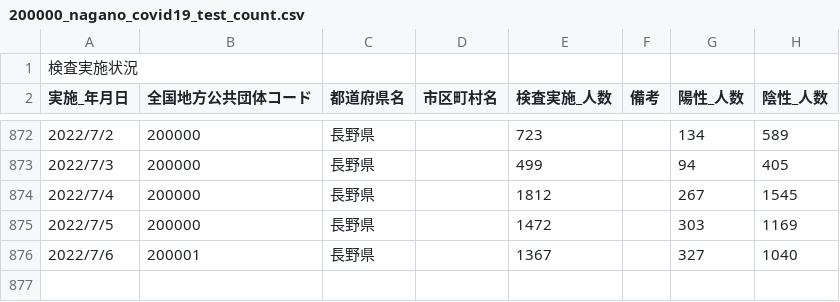
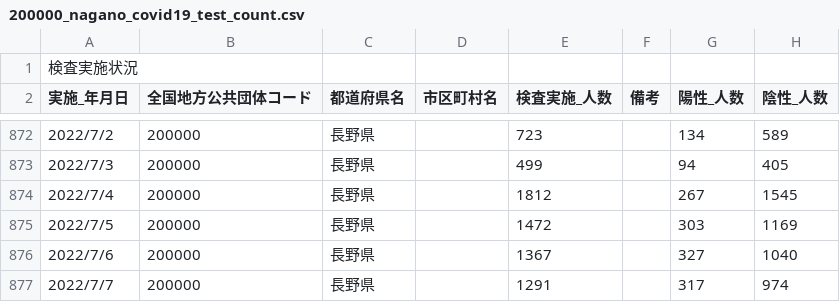
Before and after one commit to wataruoguchi/covid19_nagano_csv_to_json, a CSV file: src/.encoded/200000_nagano_covid19_test_count.csv, drawn as a sheet; only a part is shown, gaps mark what is left out.

```diff
--- a/src/.encoded/200000_nagano_covid19_test_count.csv
+++ b/src/.encoded/200000_nagano_covid19_test_count.csv
@@ -875,2 +875,3 @@
 2022/7/5,200000,長野県,,1472,,303,1169
-2022/7/6,200001,長野県,,1367,,327,1040
+2022/7/6,200000,長野県,,1367,,327,1040
+2022/7/7,200000,長野県,,1291,,317,974
```
Also changed, not shown: src/.encoded/test_count.csv, 2 other files.
